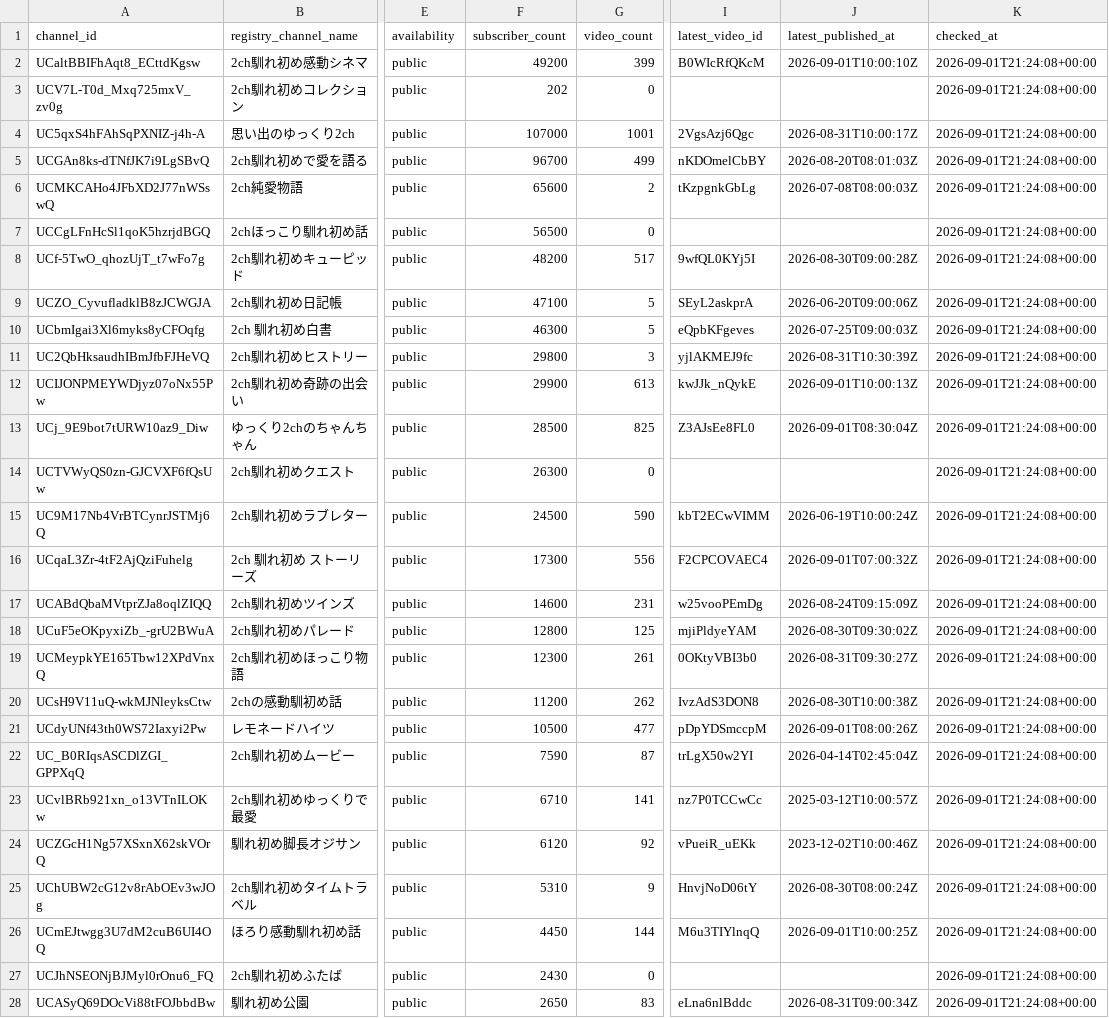
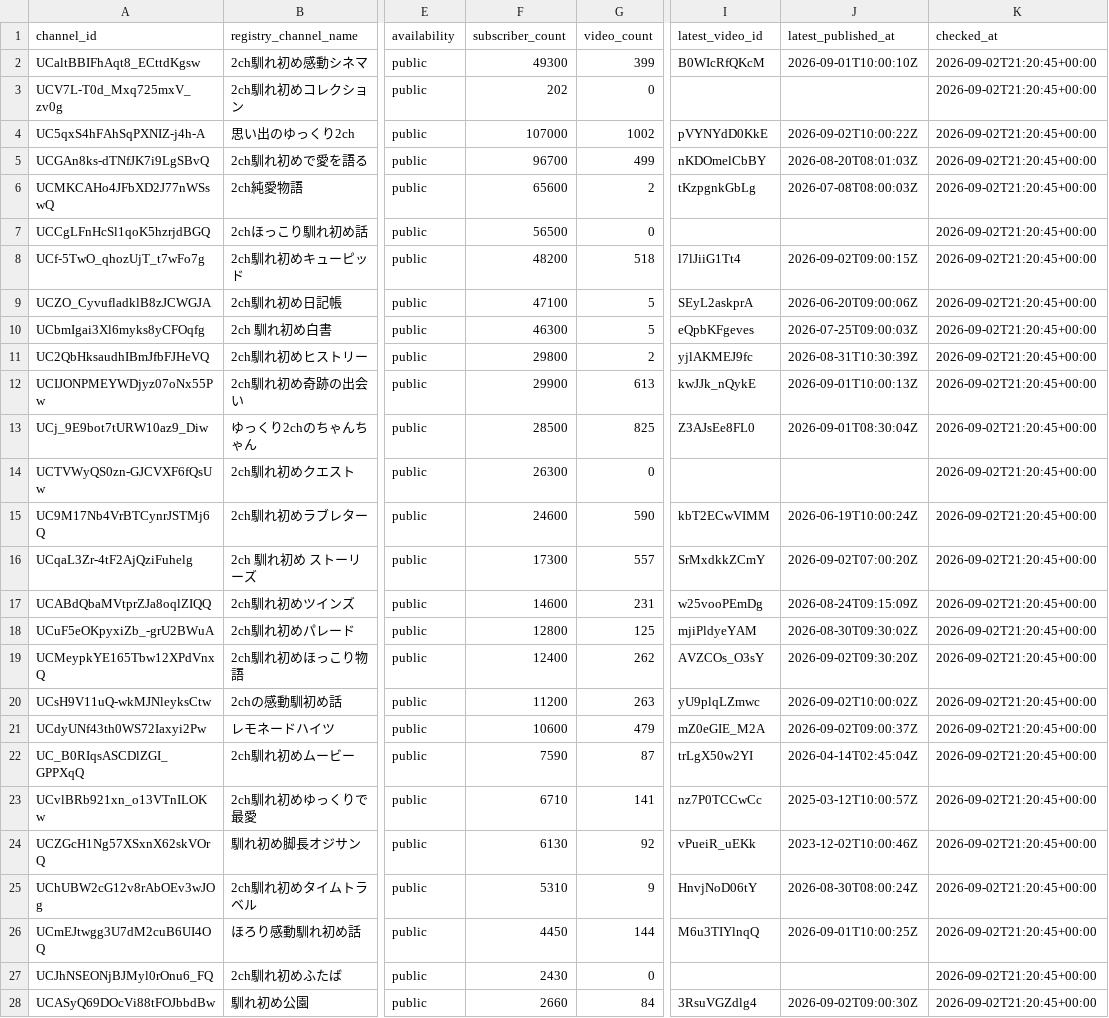
Before and after one commit to japonismy/naresome-kikaku-research, a CSV file: data_sources/youtube_channel_status.csv, drawn as a sheet; only a part is shown, gaps mark what is left out; the diff covers the shown part only; the diff names each change by its address in the sheet, - before the commit and + after, or states it on an @@ line.

```diff
--- a/data_sources/youtube_channel_status.csv
+++ b/data_sources/youtube_channel_status.csv
-F2 (subscriber_count): 49200
+F2 (subscriber_count): 49300
-K2:K28 (checked_at): 2026-09-01T21:24:08+00:00
+K2:K28 (checked_at): 2026-09-02T21:20:45+00:00
-G4 (video_count): 1001
+G4 (video_count): 1002
-I4 (latest_video_id): 2VgsAzj6Qgc
+I4 (latest_video_id): pVYNYdD0KkE
-J4 (latest_published_at): 2026-08-31T10:00:17Z
+J4 (latest_published_at): 2026-09-02T10:00:22Z
-G8 (video_count): 517
+G8 (video_count): 518
-I8 (latest_video_id): 9wfQL0KYj5I
+I8 (latest_video_id): l7lJiiG1Tt4
-J8 (latest_published_at): 2026-08-30T09:00:28Z
+J8 (latest_published_at): 2026-09-02T09:00:15Z
-G11 (video_count): 3
+G11 (video_count): 2
-F15 (subscriber_count): 24500
+F15 (subscriber_count): 24600
-G16 (video_count): 556
+G16 (video_count): 557
-I16 (latest_video_id): F2CPCOVAEC4
+I16 (latest_video_id): SrMxdkkZCmY
-J16 (latest_published_at): 2026-09-01T07:00:32Z
+J16 (latest_published_at): 2026-09-02T07:00:20Z
-F19 (subscriber_count): 12300
+F19 (subscriber_count): 12400
-G19 (video_count): 261
+G19 (video_count): 262
-I19 (latest_video_id): 0OKtyVBI3b0
+I19 (latest_video_id): AVZCOs_O3sY
-J19 (latest_published_at): 2026-08-31T09:30:27Z
+J19 (latest_published_at): 2026-09-02T09:30:20Z
-G20 (video_count): 262
+G20 (video_count): 263
-I20 (latest_video_id): IvzAdS3DON8
+I20 (latest_video_id): yU9plqLZmwc
-J20 (latest_published_at): 2026-08-30T10:00:38Z
+J20 (latest_published_at): 2026-09-02T10:00:02Z
-F21 (subscriber_count): 10500
+F21 (subscriber_count): 10600
-G21 (video_count): 477
+G21 (video_count): 479
-I21 (latest_video_id): pDpYDSmccpM
+I21 (latest_video_id): mZ0eGIE_M2A
-J21 (latest_published_at): 2026-09-01T08:00:26Z
+J21 (latest_published_at): 2026-09-02T09:00:37Z
-F24 (subscriber_count): 6120
+F24 (subscriber_count): 6130
-F28 (subscriber_count): 2650
+F28 (subscriber_count): 2660
-G28 (video_count): 83
+G28 (video_count): 84
-I28 (latest_video_id): eLna6nlBddc
+I28 (latest_video_id): 3RsuVGZdlg4
-J28 (latest_published_at): 2026-08-31T09:00:34Z
+J28 (latest_published_at): 2026-09-02T09:00:30Z
```
Also changed, not shown: 9 edited cells elsewhere in this file, data_sources/youtube_current_stats.csv, reports/channel_scope.csv, 8 other files.
